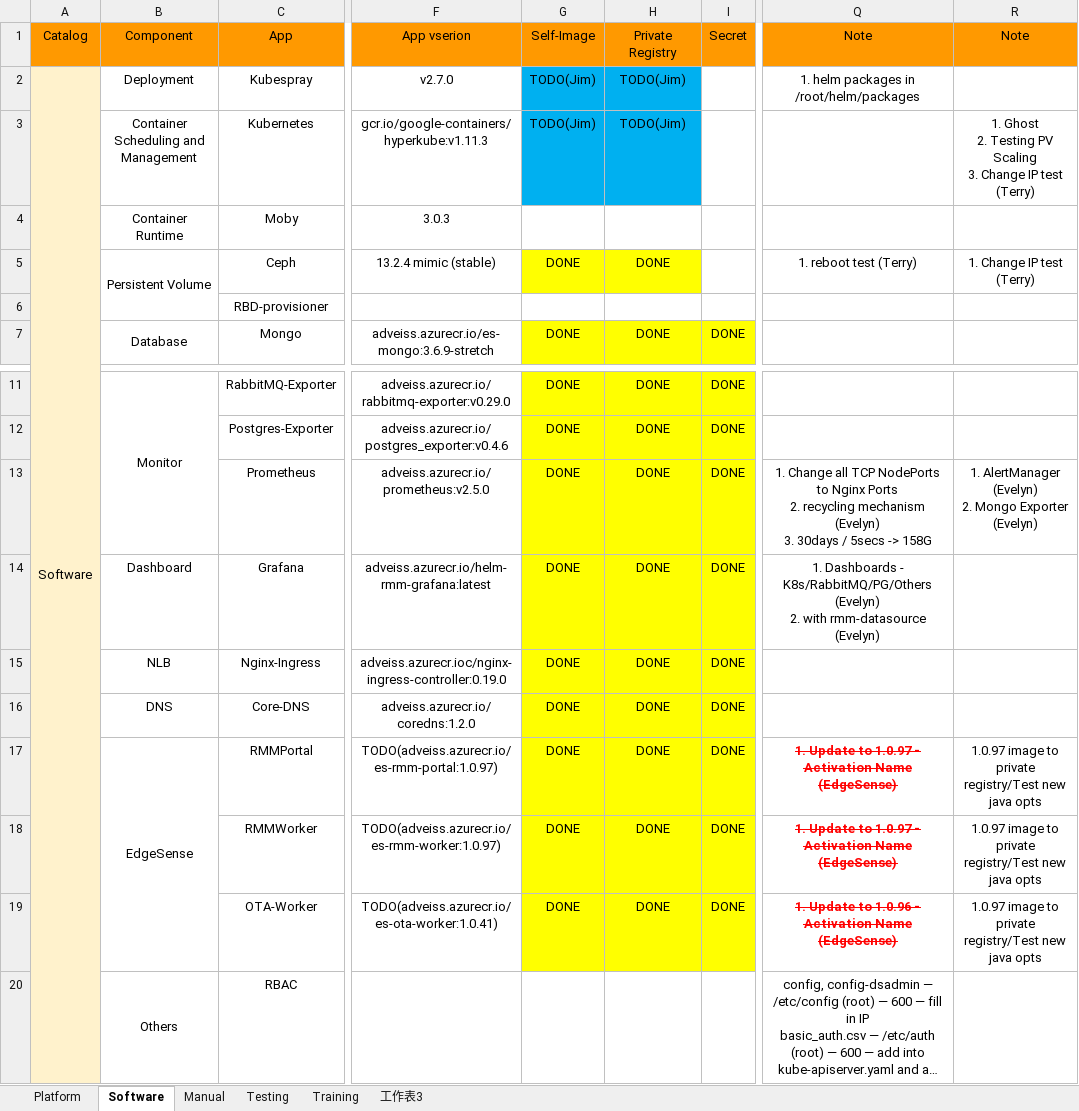
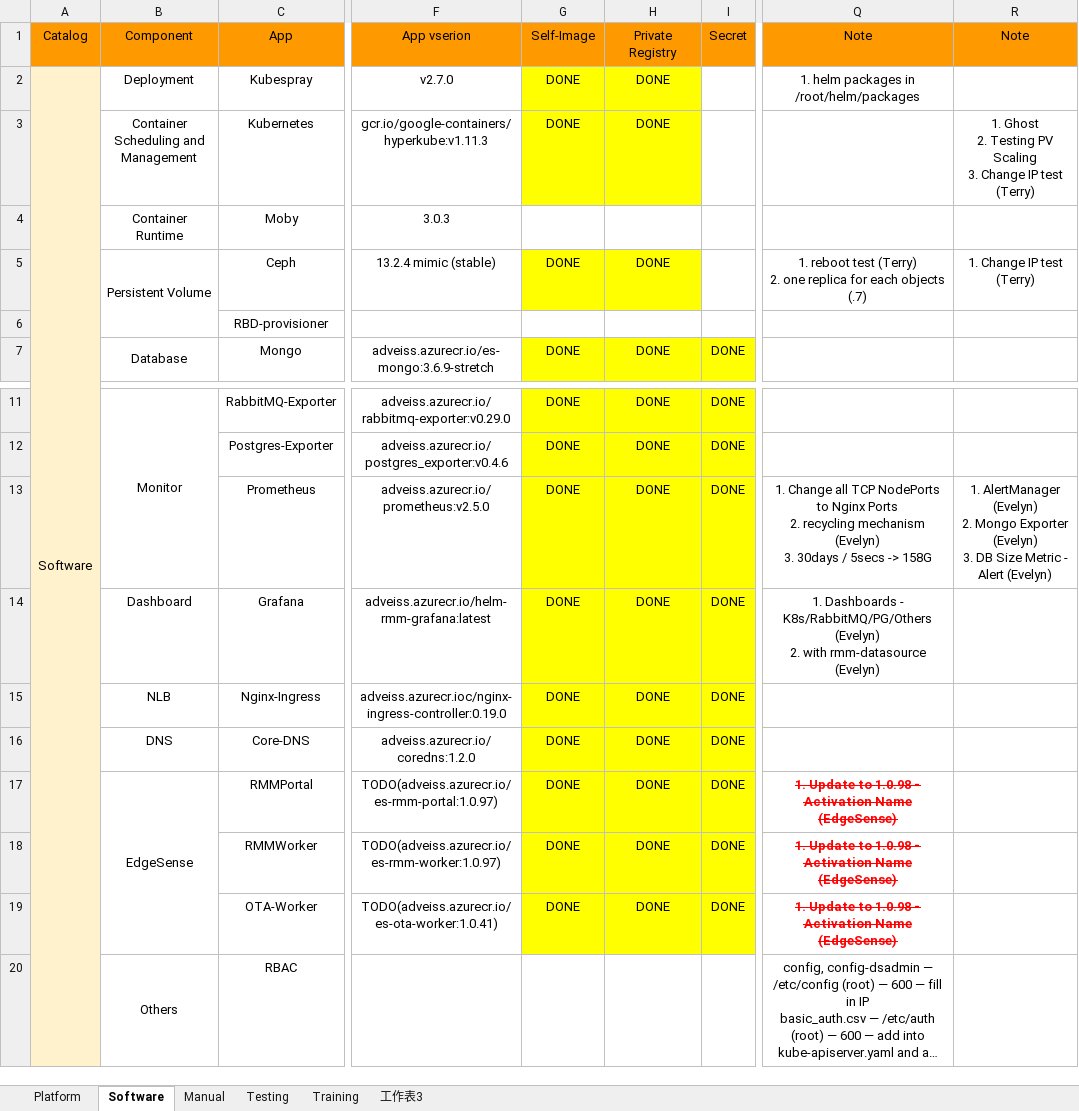
Before and after one commit to TsubasaEX/Tracks, an Excel workbook: spec/ark3530_single_specs.xlsx, sheet Software, drawn as a sheet; only a part is shown, gaps mark what is left out; long unchanged cells end in …; values as stored, in another font and other column widths than the file's, no borders; ↵ is a line break in a cell; the diff names each change by its address in the sheet, - before the commit and + after, or states it on an @@ line.

```diff
--- a/spec/ark3530_single_specs.xlsx (sheet Software)
+++ b/spec/ark3530_single_specs.xlsx (sheet Software)
-G2:G3 (Self-Image): TODO(Jim)
+G2:G3 (Self-Image): DONE
-G2:H3 fill: #00B0F0
+G2:H3 fill: #FFFF00
-H2:H3 (Private Registry): TODO(Jim)
+H2:H3 (Private Registry): DONE
-Q5 (Note): 1. reboot test (Terry)
+Q5 (Note): 1. reboot test (Terry) ↵ 2. one replica for each objects (.7)
-R13 (Note): …Exporter (Evelyn)
+R13 (Note): …Exporter (Evelyn) ↵ 3. DB Size Metric - Alert (Evelyn)
-Q17:Q18 (Note): …Update to 1.0.97 - Activation…
+Q17:Q18 (Note): …Update to 1.0.98 - Activation…
-R17:R19 (Note): 1.0.97 image to private registry/Test new java opts
+R17:R19 (Note): (empty)
-Q19 (Note): …Update to 1.0.96 - Activation…
+Q19 (Note): …Update to 1.0.98 - Activation…
```
Also changed, not shown: reports.xlsx, task/Tasks.xlsx.
